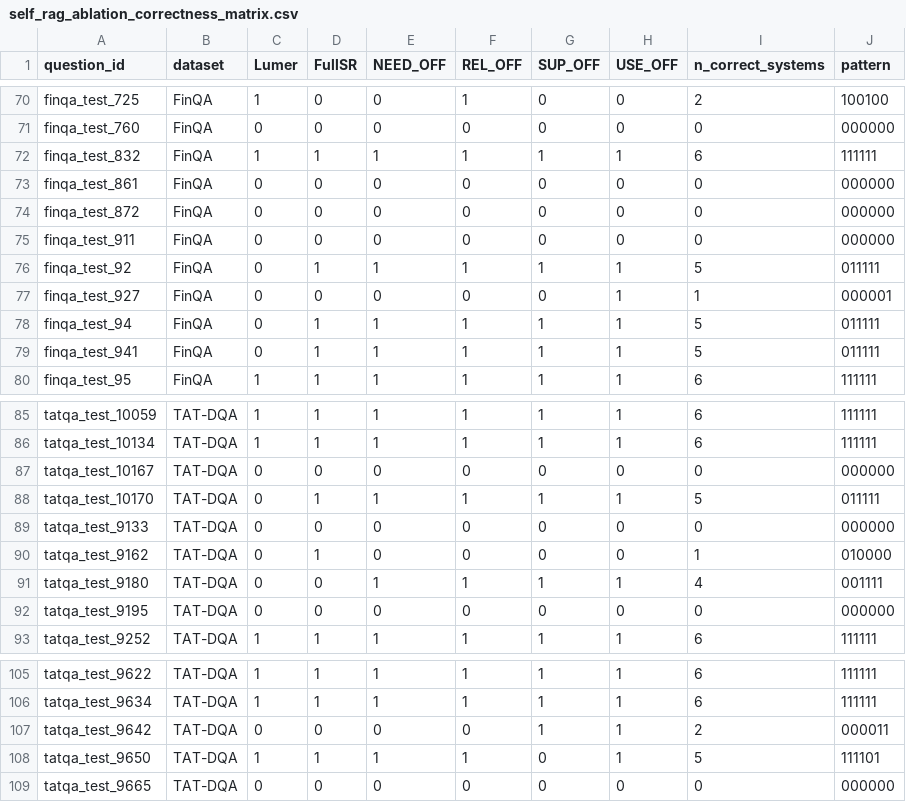
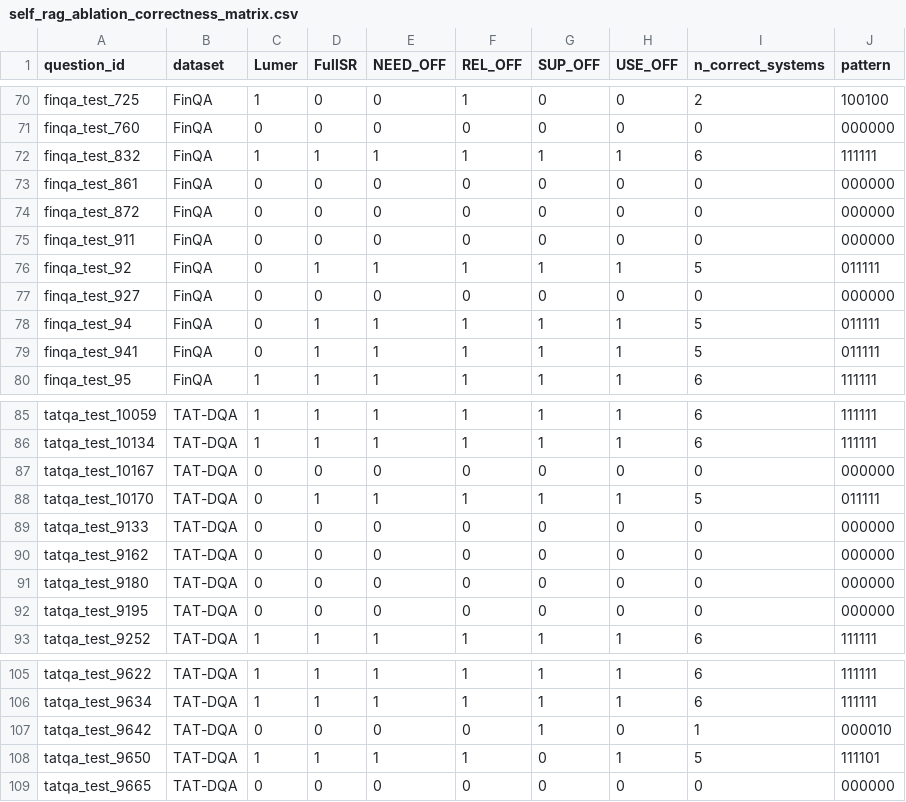
Before and after one commit to hamsikachalla05/agentic-rag-self-reflection, a CSV file: experiments/self_rag_ablation_correctness_matrix.csv, drawn as a sheet; only a part is shown, gaps mark what is left out.

```diff
--- a/experiments/self_rag_ablation_correctness_matrix.csv
+++ b/experiments/self_rag_ablation_correctness_matrix.csv
@@ -76,3 +76,3 @@ finqa_test_911,FinQA,0,0,0,0,0,0,0,000000
 finqa_test_92,FinQA,0,1,1,1,1,1,5,011111
-finqa_test_927,FinQA,0,0,0,0,0,1,1,000001
+finqa_test_927,FinQA,0,0,0,0,0,0,0,000000
 finqa_test_94,FinQA,0,1,1,1,1,1,5,011111
@@ -89,4 +89,4 @@ tatqa_test_10170,TAT-DQA,0,1,1,1,1,1,5,011111
 tatqa_test_9133,TAT-DQA,0,0,0,0,0,0,0,000000
-tatqa_test_9162,TAT-DQA,0,1,0,0,0,0,1,010000
-tatqa_test_9180,TAT-DQA,0,0,1,1,1,1,4,001111
+tatqa_test_9162,TAT-DQA,0,0,0,0,0,0,0,000000
+tatqa_test_9180,TAT-DQA,0,0,0,0,0,0,0,000000
 tatqa_test_9195,TAT-DQA,0,0,0,0,0,0,0,000000
@@ -106,3 +106,3 @@ tatqa_test_9622,TAT-DQA,1,1,1,1,1,1,6,111111
 tatqa_test_9634,TAT-DQA,1,1,1,1,1,1,6,111111
-tatqa_test_9642,TAT-DQA,0,0,0,0,1,1,2,000011
+tatqa_test_9642,TAT-DQA,0,0,0,0,1,0,1,000010
 tatqa_test_9650,TAT-DQA,1,1,1,1,0,1,5,111101
```
Also changed, not shown: 10 other files.
